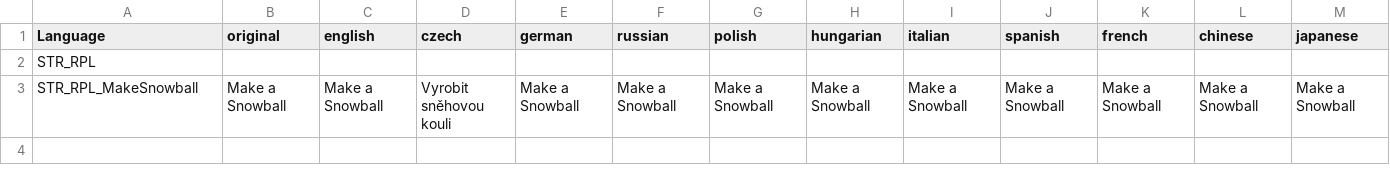
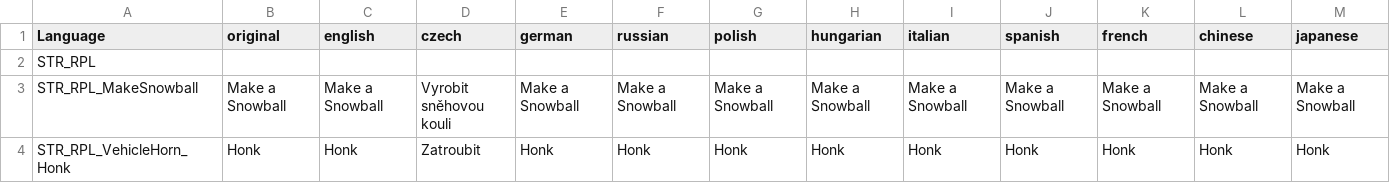
Before and after one commit to benedikz/RevivalPlus, a CSV file: RevivalPlus/scripts/stringtable.csv, drawn as a sheet; only a part is shown; rows hold the shown columns only; the diff names each change by its address in the sheet, - before the commit and + after, or states it on an @@ line.

```diff
--- a/RevivalPlus/scripts/stringtable.csv
+++ b/RevivalPlus/scripts/stringtable.csv
+row 4: STR_RPL_VehicleHorn_Honk | Honk | Honk | Zatroubit | Honk | Honk | Honk | Honk | Honk | Honk | Honk | Honk | Honk
```
Also changed, not shown: RevivalPlus/scripts/4_World/RevivalPlus/Classes/Recipes/stringtable.csv, 24 other files.
